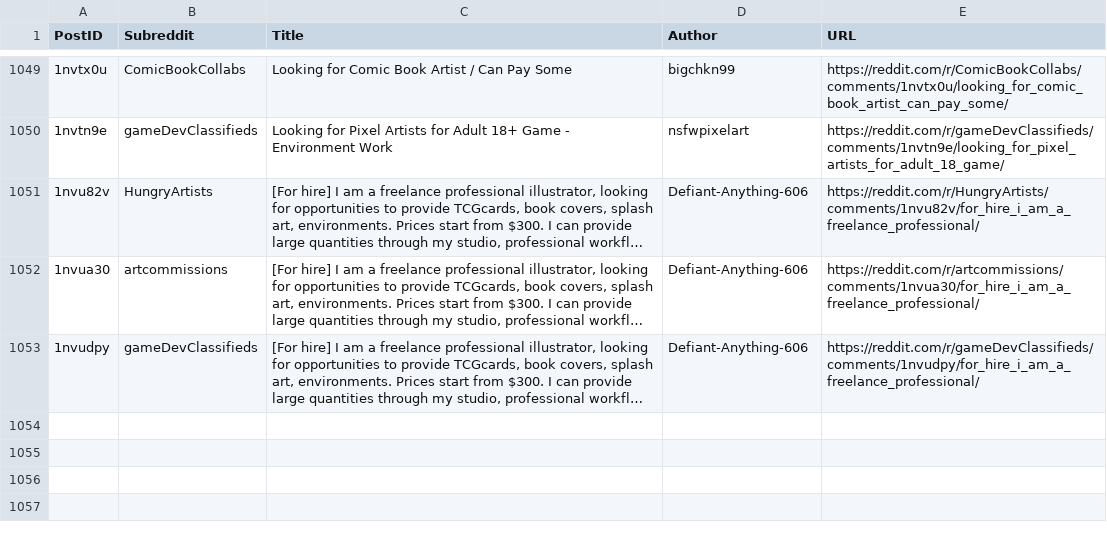
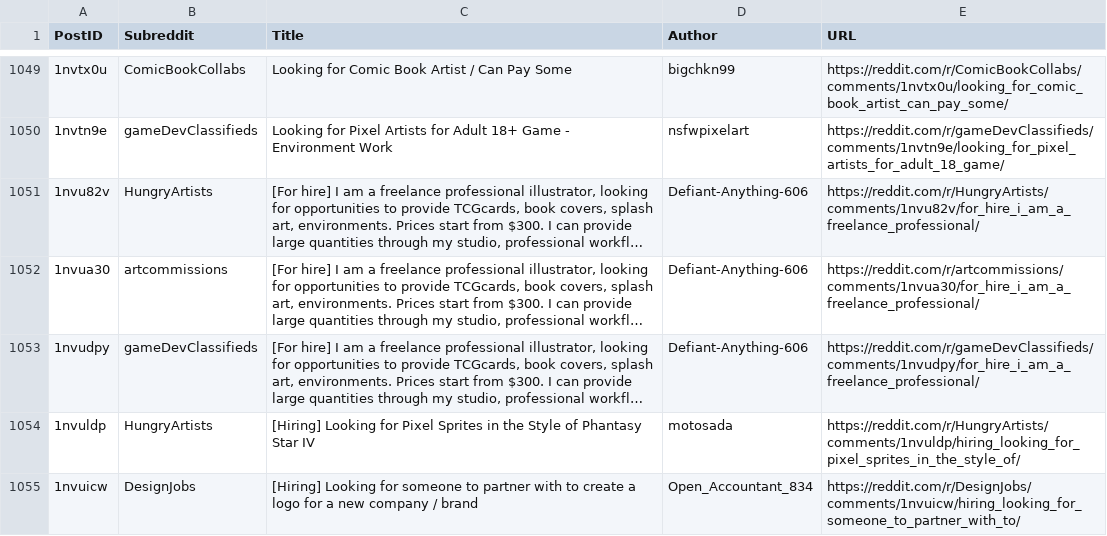
Before and after one commit to Jack0fcodes/redd0tBot, a CSV file: posts_reddit.csv, drawn as a sheet; only a part is shown, gaps mark what is left out; long unchanged cells end in …; the diff names each change by its address in the sheet, - before the commit and + after, or states it on an @@ line.

```diff
--- a/posts_reddit.csv
+++ b/posts_reddit.csv
+row 1054: 1nvuldp | HungryArtists | [Hiring] Looking for Pixel Sprites in the Style of Phantasy Star IV | motosada | https://reddit.com/r/HungryArtists/comments/1nvuldp/hiring_looking_for_pixel_sprites_in_the_style_of/
+row 1055: 1nvuicw | DesignJobs | [Hiring] Looking for someone to partner with to create a logo for a new company / brand | Open_Accountant_834 | https://reddit.com/r/DesignJobs/comments/1nvuicw/hiring_looking_for_someone_to_partner_with_to/
```
